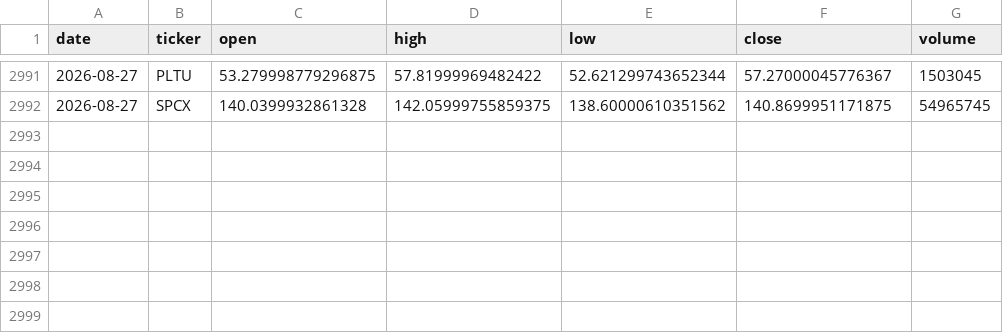
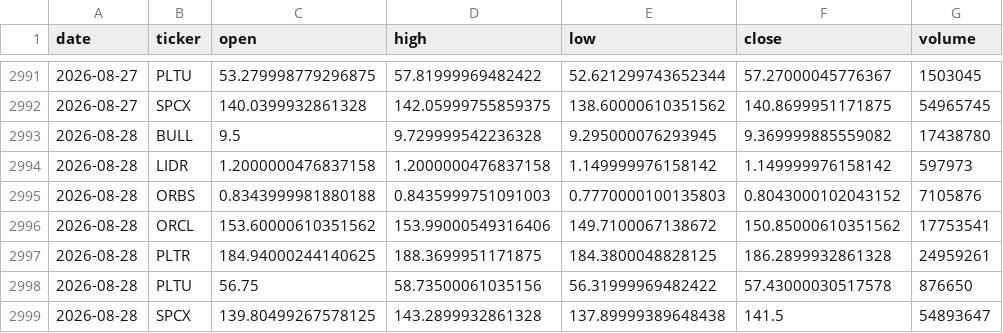
Before and after one commit to cyyaddsg-git/i004-market-bars, a CSV file: data/bars.csv, drawn as a sheet; only a part is shown, gaps mark what is left out; the diff names each change by its address in the sheet, - before the commit and + after, or states it on an @@ line.

Commit message:
bars: 2026-08-28

```diff
--- a/data/bars.csv
+++ b/data/bars.csv
+row 2993: 2026-08-28 | BULL | 9.5 | 9.729999542236328 | 9.295000076293945 | 9.369999885559082 | 17438780
+row 2994: 2026-08-28 | LIDR | 1.2000000476837158 | 1.2000000476837158 | 1.149999976158142 | 1.149999976158142 | 597973
+row 2995: 2026-08-28 | ORBS | 0.8343999981880188 | 0.8435999751091003 | 0.7770000100135803 | 0.8043000102043152 | 7105876
+row 2996: 2026-08-28 | ORCL | 153.60000610351562 | 153.99000549316406 | 149.7100067138672 | 150.85000610351562 | 17753541
+row 2997: 2026-08-28 | PLTR | 184.94000244140625 | 188.3699951171875 | 184.3800048828125 | 186.2899932861328 | 24959261
+row 2998: 2026-08-28 | PLTU | 56.75 | 58.73500061035156 | 56.31999969482422 | 57.43000030517578 | 876650
+row 2999: 2026-08-28 | SPCX | 139.80499267578125 | 143.2899932861328 | 137.89999389648438 | 141.5 | 54893647
```
